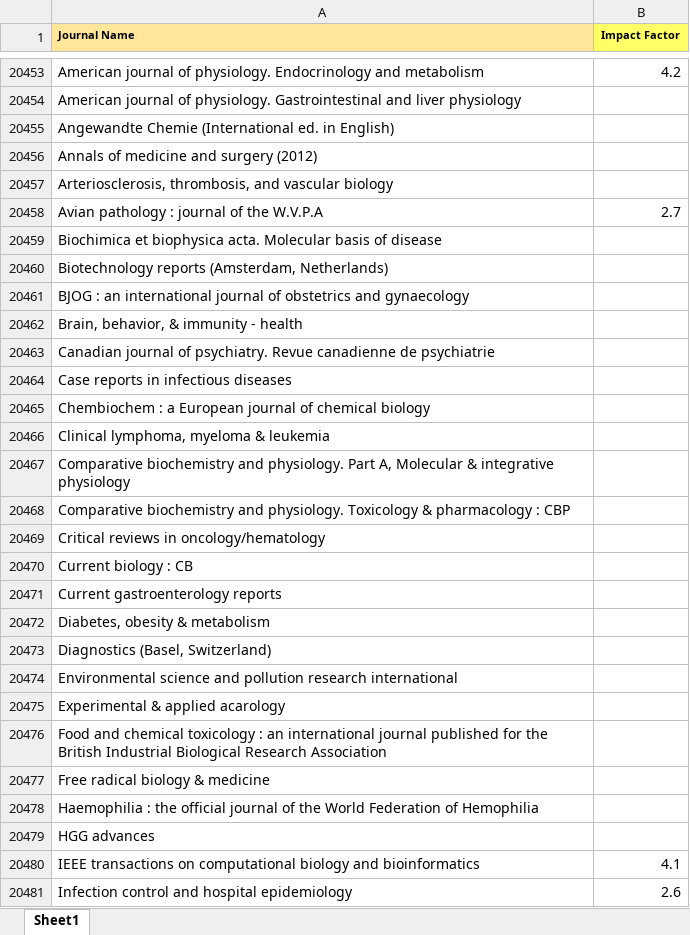
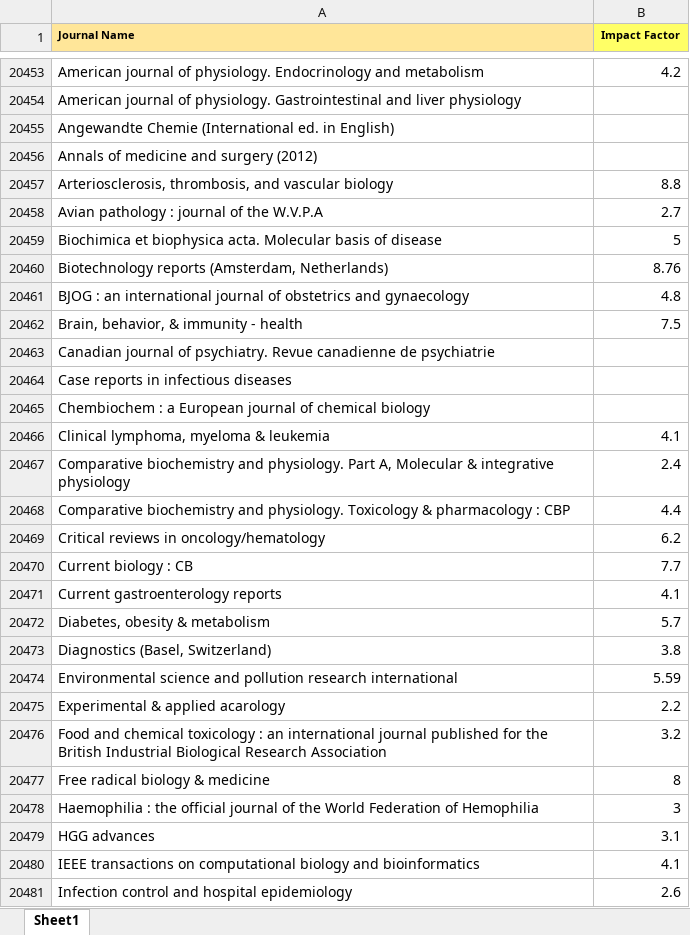
Before and after one commit to ChrisKuo6991/pubmed-daily-agent, an Excel workbook: JCR-ImapctFactor-2025.xlsx, sheet Sheet1, drawn as a sheet; only a part is shown, gaps mark what is left out; values as stored, in another font and other column widths than the file's, no borders; the diff names each change by its address in the sheet, - before the commit and + after, or states it on an @@ line.

Commit message:
Add files via upload

```diff
--- a/JCR-ImapctFactor-2025.xlsx (sheet Sheet1)
+++ b/JCR-ImapctFactor-2025.xlsx (sheet Sheet1)
-B20457 (Impact Factor): (empty)
+B20457 (Impact Factor): 8.8
-B20459 (Impact Factor): (empty)
+B20459 (Impact Factor): 5
-B20460 (Impact Factor): (empty)
+B20460 (Impact Factor): 8.76
-B20461 (Impact Factor): (empty)
+B20461 (Impact Factor): 4.8
-B20462 (Impact Factor): (empty)
+B20462 (Impact Factor): 7.5
-B20466 (Impact Factor): (empty)
+B20466 (Impact Factor): 4.1
-B20467 (Impact Factor): (empty)
+B20467 (Impact Factor): 2.4
-B20468 (Impact Factor): (empty)
+B20468 (Impact Factor): 4.4
-B20469 (Impact Factor): (empty)
+B20469 (Impact Factor): 6.2
-B20470 (Impact Factor): (empty)
+B20470 (Impact Factor): 7.7
-B20471 (Impact Factor): (empty)
+B20471 (Impact Factor): 4.1
-B20472 (Impact Factor): (empty)
+B20472 (Impact Factor): 5.7
-B20473 (Impact Factor): (empty)
+B20473 (Impact Factor): 3.8
-B20474 (Impact Factor): (empty)
+B20474 (Impact Factor): 5.59
-B20475 (Impact Factor): (empty)
+B20475 (Impact Factor): 2.2
-B20476 (Impact Factor): (empty)
+B20476 (Impact Factor): 3.2
-B20477 (Impact Factor): (empty)
+B20477 (Impact Factor): 8
-B20478 (Impact Factor): (empty)
+B20478 (Impact Factor): 3
-B20479 (Impact Factor): (empty)
+B20479 (Impact Factor): 3.1
```
